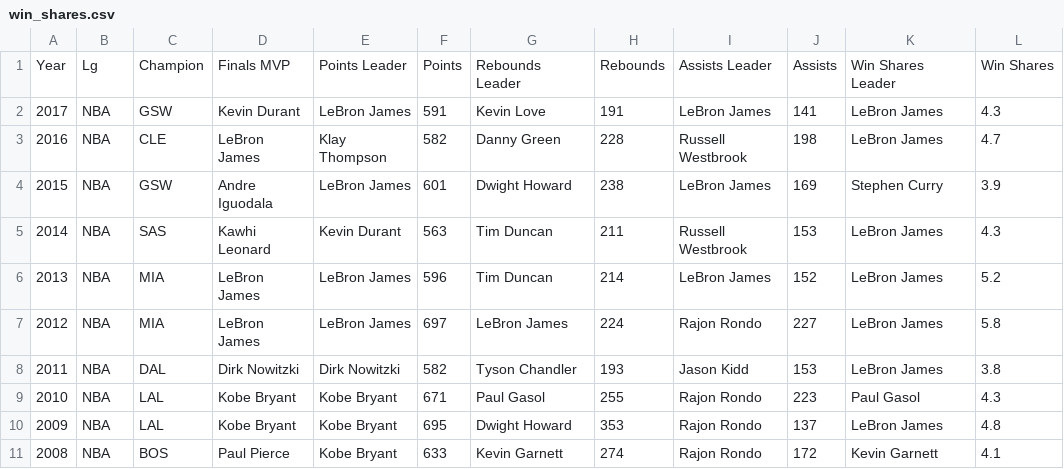
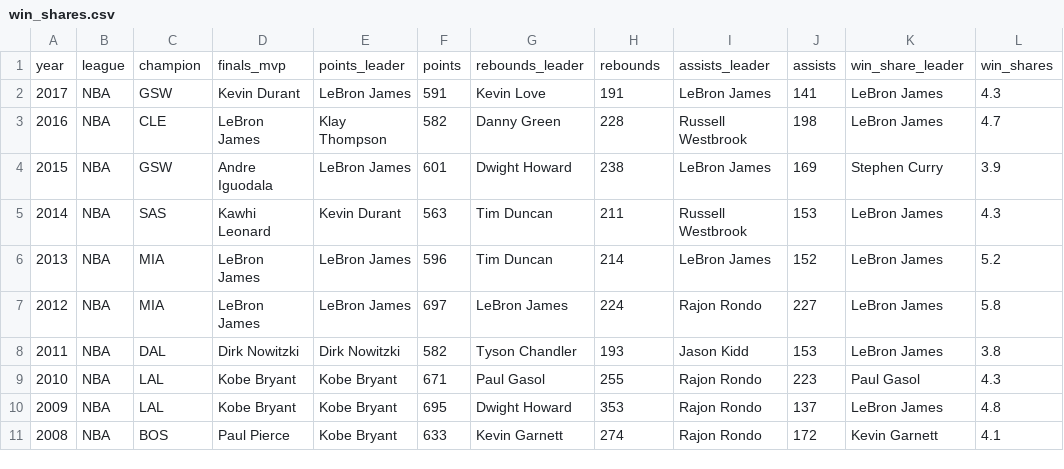
Before and after one commit to ZPitts14/ETL, a CSV file: Resources/win_shares.csv, drawn as a sheet; removed rows and columns are numbered as before the commit, all else as after; the diff names each change by its address in the sheet, - before the commit and + after, or states it on an @@ line.

```diff
--- a/Resources/win_shares.csv
+++ b/Resources/win_shares.csv
-row 1: Year | Lg | Champion | Finals MVP | Points Leader | Points | Rebounds Leader | Rebounds | Assists Leader | Assists | Win Shares Leader | Win Shares
+row 1: year | league | champion | finals_mvp | points_leader | points | rebounds_leader | rebounds | assists_leader | assists | win_share_leader | win_shares
```
Also changed, not shown: finals.csv, 1 other file.
